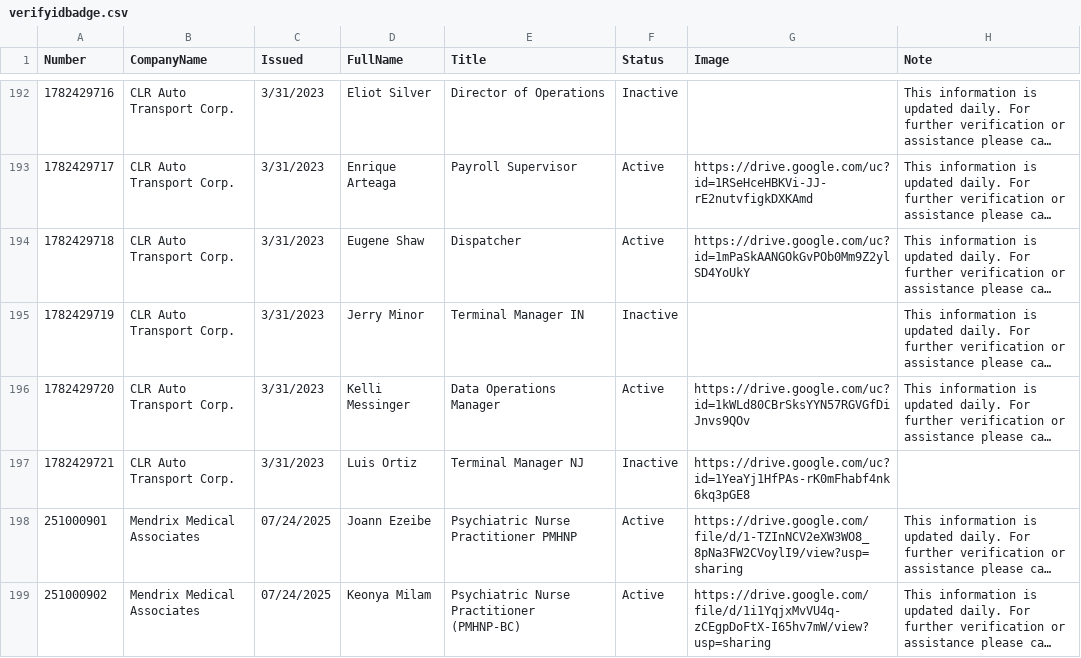
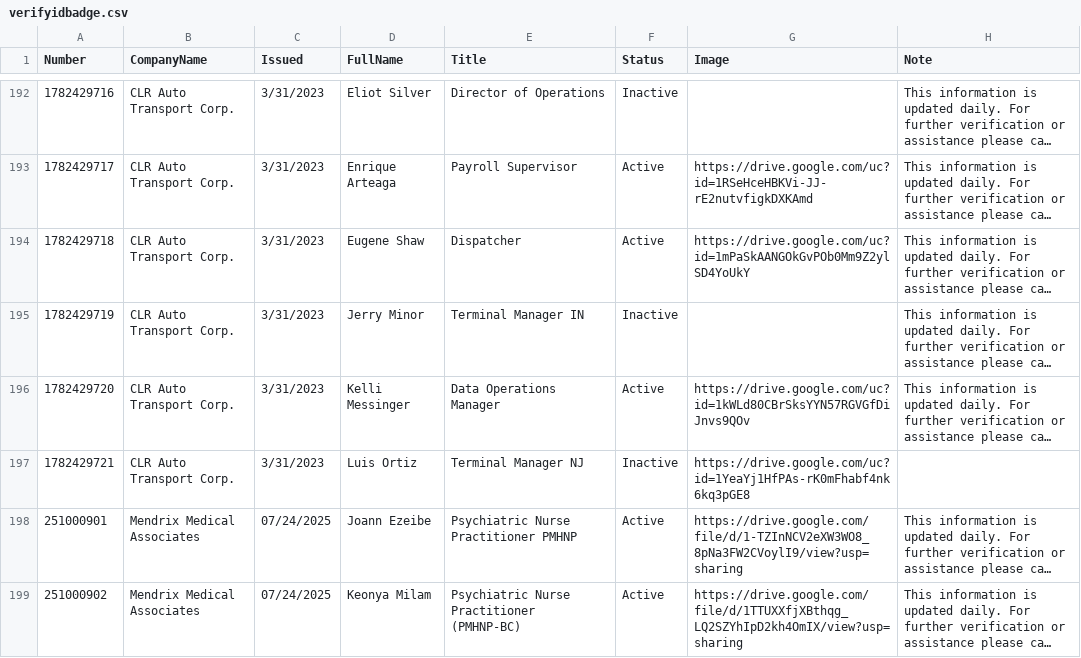
Before and after one commit to diversifiedcompany/badge-data, a CSV file: verifyidbadge.csv, drawn as a sheet; only a part is shown, gaps mark what is left out; long unchanged cells end in …; the diff names each change by its address in the sheet, - before the commit and + after, or states it on an @@ line.

Commit message:
Update via Admin Panel

```diff
--- a/verifyidbadge.csv
+++ b/verifyidbadge.csv
-G199 (Image): https://drive.google.com/file/d/1i1YqjxMvVU4q-zCEgpDoFtX-I65hv7mW/view?usp=sharing
+G199 (Image): https://drive.google.com/file/d/1TTUXXfjXBthqg_LQ2SZYhIpD2kh4OmIX/view?usp=sharing
```
